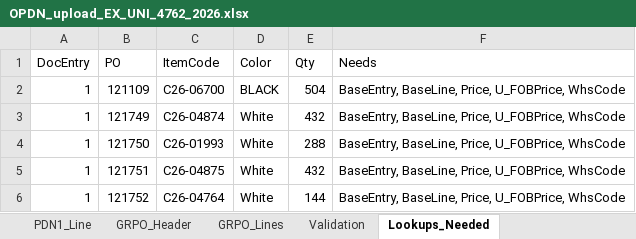
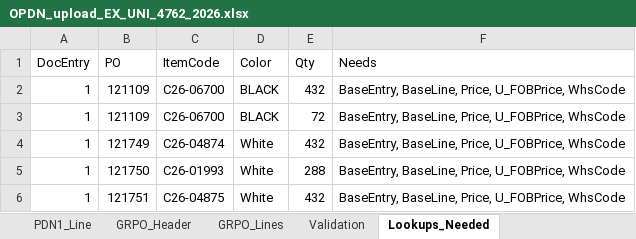
Before and after one commit to apfeifer-cdn/GRPO-agent, an Excel workbook: OPDN_upload_EX_UNI_4762_2026.xlsx, sheet Lookups_Needed, drawn as a sheet; only a part is shown; the shorter side is filled out with more unchanged rows; values as stored, in another font and other column widths than the file's, no borders; 1 other sheet too large or unreadable and not compared; the diff names each change by its address in the sheet, - before the commit and + after, or states it on an @@ line.

```diff
--- a/OPDN_upload_EX_UNI_4762_2026.xlsx (sheet Lookups_Needed)
+++ b/OPDN_upload_EX_UNI_4762_2026.xlsx (sheet Lookups_Needed)
-E2 (Qty): 504
+E2 (Qty): 432
+row 3: 1 | 121109 | C26-06700 | BLACK | 72 | BaseEntry, BaseLine, Price, U_FOBPrice, WhsCode
```
Also changed, not shown: sheet GRPO_Lines, sheet Validation, OPDN_upload_EX_UNI_4763_2026.xlsx, OPDN_upload_EX_UNI_4764_2026.xlsx, 19 other files.
